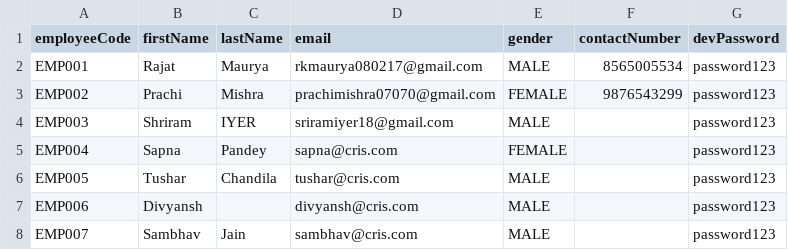
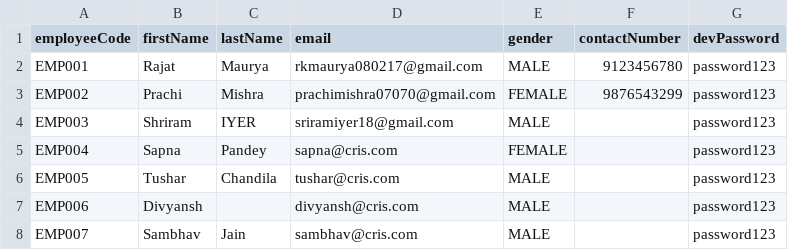
Before and after one commit to RKMaurya080217/workforce-roster-management-system, a CSV file: src/main/resources/employees.csv, drawn as a sheet.

Commit message:
Login page proper working and email send is working

```diff
--- a/src/main/resources/employees.csv
+++ b/src/main/resources/employees.csv
@@ -1,3 +1,3 @@
 employeeCode,firstName,lastName,email,gender,contactNumber,devPassword
-EMP001,Rajat,Maurya,rkmaurya080217@gmail.com,MALE,8565005534,password123
+EMP001,Rajat,Maurya,rkmaurya080217@gmail.com,MALE,9123456780,password123
 EMP002,Prachi,Mishra,prachimishra07070@gmail.com,FEMALE,9876543299,password123
```
Also changed, not shown: 13 other files.
